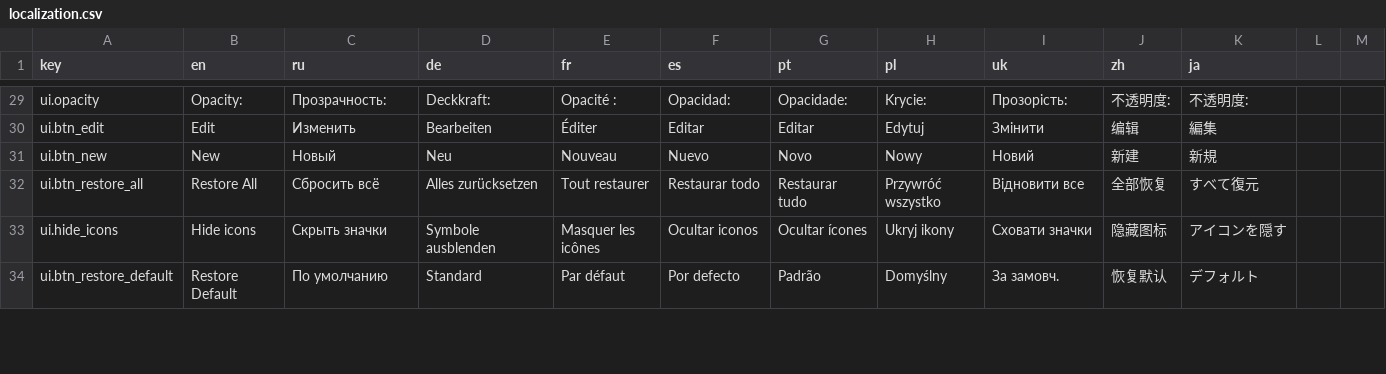
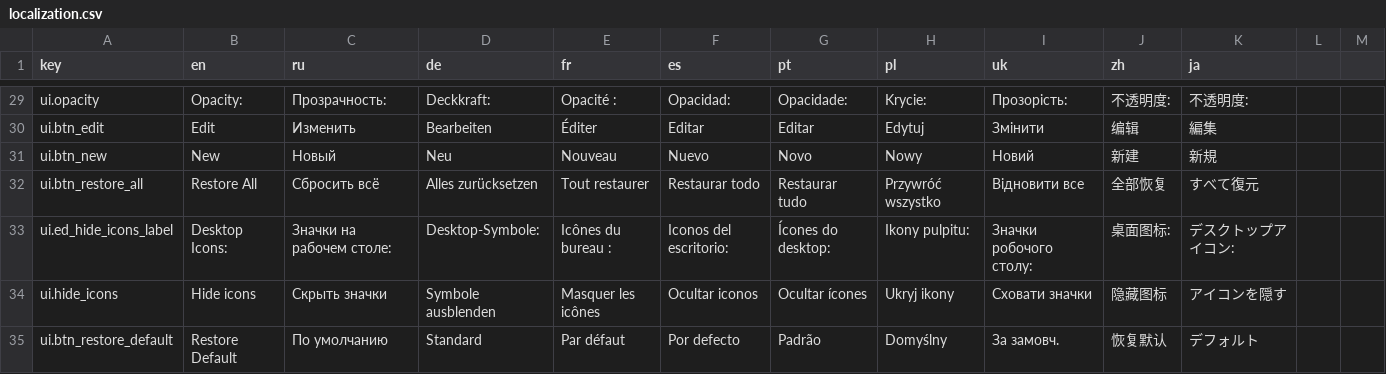
Before and after one commit to Lucia7Lunadottir/equestria-os-packages, a CSV file: opt/equestria-os/equstria-os-task-panel-changer/localization.csv, drawn as a sheet; only a part is shown, gaps mark what is left out; the diff names each change by its address in the sheet, - before the commit and + after, or states it on an @@ line.

Commit message:
Task panel changer update.

```diff
--- a/opt/equestria-os/equstria-os-task-panel-changer/localization.csv
+++ b/opt/equestria-os/equstria-os-task-panel-changer/localization.csv
+row 33: ui.ed_hide_icons_label | Desktop Icons: | Значки на рабочем столе: | Desktop-Symbole: | Icônes du bureau : | Iconos del escritorio: | Ícones do desktop: | Ikony pulpitu: | Значки робочого столу: | 桌面图标: | デスクトップアイコン:
```
Also changed, not shown: 27 other files.
